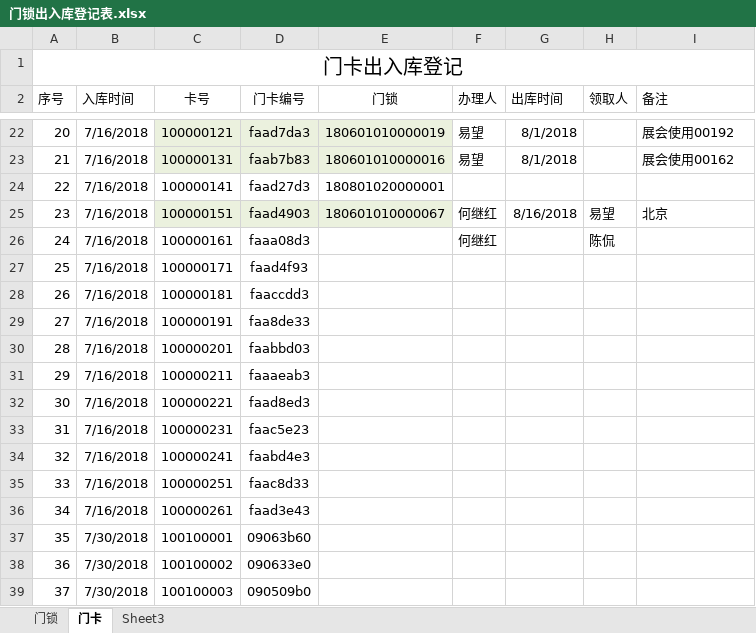
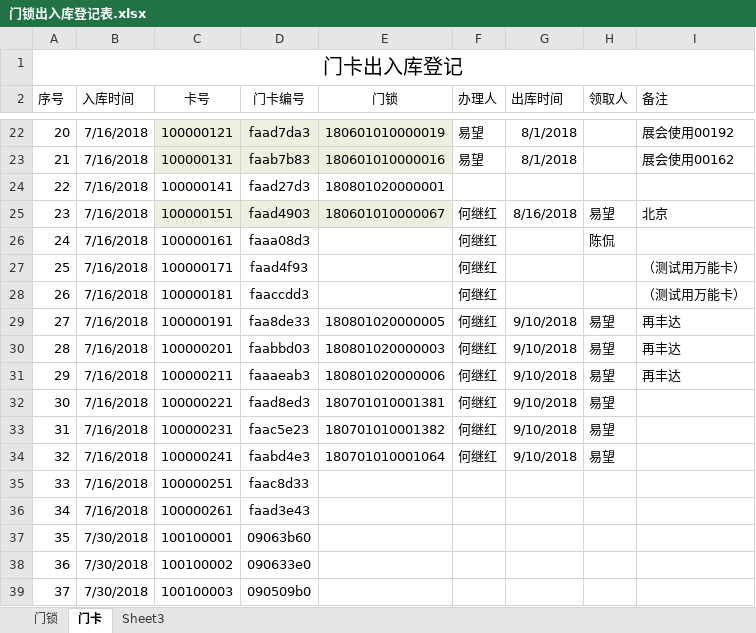
Before and after one commit to hejihong/learngit, an Excel workbook: 门锁出入库登记表.xlsx, sheet 门卡, drawn as a sheet; only a part is shown, gaps mark what is left out; values as stored, in another font and other column widths than the file's, no borders; the diff names each change by its address in the sheet, - before the commit and + after, or states it on an @@ line.

```diff
--- a/门锁出入库登记表.xlsx (sheet 门卡)
+++ b/门锁出入库登记表.xlsx (sheet 门卡)
-F27:F34 (办理人): (empty)
+F27:F34 (办理人): 何继红
-I27:I28 (备注): (empty)
+I27:I28 (备注): （测试用万能卡）
-E29 (门锁): (empty)
+E29 (门锁): 180801020000005
-G29:G34 (出库时间): (empty)
+G29:G34 (出库时间): 9/10/2018
-H29:H34 (领取人): (empty)
+H29:H34 (领取人): 易望
-I29:I31 (备注): (empty)
+I29:I31 (备注): 再丰达
-E30 (门锁): (empty)
+E30 (门锁): 180801020000003
-E31 (门锁): (empty)
+E31 (门锁): 180801020000006
-E32 (门锁): (empty)
+E32 (门锁): 180701010001381
-E33 (门锁): (empty)
+E33 (门锁): 180701010001382
-E34 (门锁): (empty)
+E34 (门锁): 180701010001064
```
Also changed, not shown: sheet 门锁, 门锁统计表单.xlsx.
